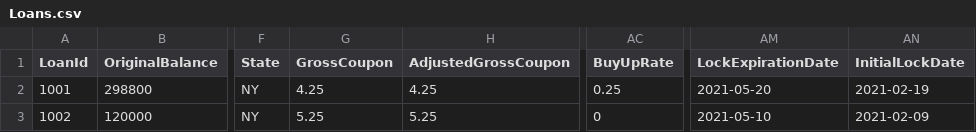
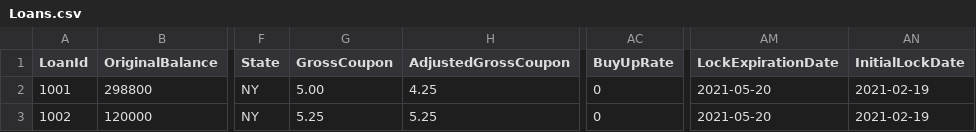
Before and after one commit to JingyuanWu17/MortgageBackedSecurity, a CSV file: src/main/InputSamples/Loans.csv, drawn as a sheet; only a part is shown, gaps mark what is left out; the diff names each change by its address in the sheet, - before the commit and + after, or states it on an @@ line.

```diff
--- a/src/main/InputSamples/Loans.csv
+++ b/src/main/InputSamples/Loans.csv
-G2 (GrossCoupon): 4.25
+G2 (GrossCoupon): 5.00
-AC2 (BuyUpRate): 0.25
+AC2 (BuyUpRate): 0
-AM3 (LockExpirationDate): 2021-05-10
+AM3 (LockExpirationDate): 2021-05-20
-AN3 (InitialLockDate): 2021-02-09
+AN3 (InitialLockDate): 2021-02-19
```
Also changed, not shown: src/main/InputSamples/BuyUpDownData.csv, 32 other files.
